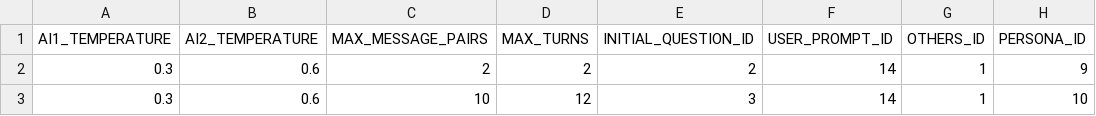
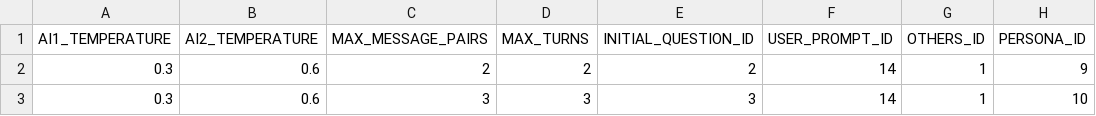
Before and after one commit to kentamaeda1111/gemma2_test, a CSV file: data/config/automation.csv, drawn as a sheet; only a part is shown; the diff names each change by its address in the sheet, - before the commit and + after, or states it on an @@ line.

```diff
--- a/data/config/automation.csv
+++ b/data/config/automation.csv
-C3 (MAX_MESSAGE_PAIRS): 10
+C3 (MAX_MESSAGE_PAIRS): 3
-D3 (MAX_TURNS): 12
+D3 (MAX_TURNS): 3
```
Also changed, not shown: 1 other file.
